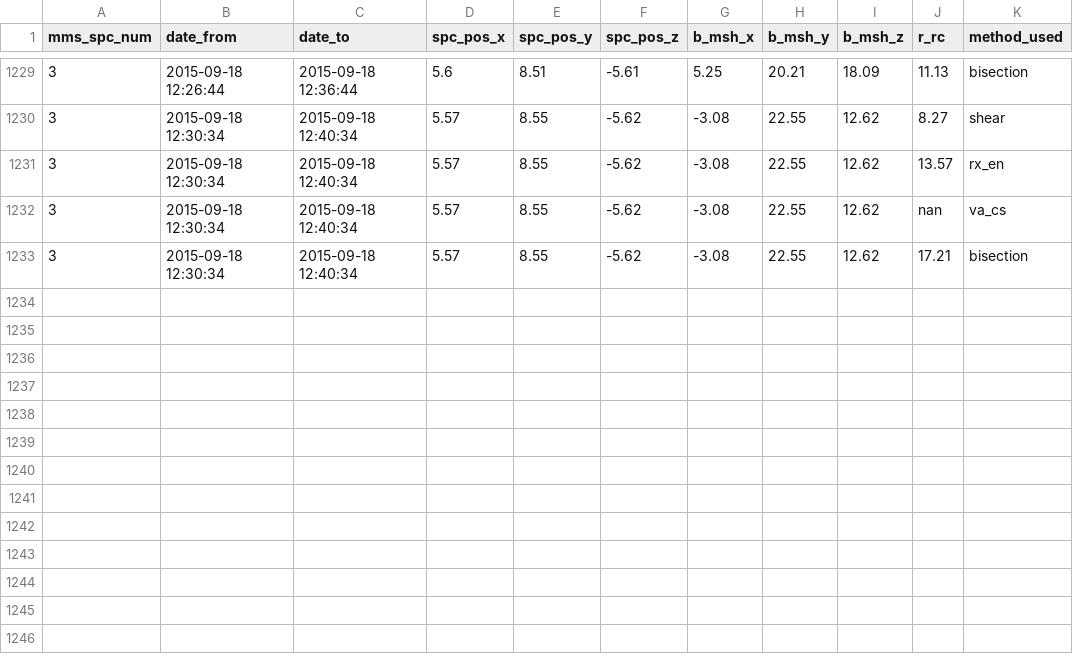
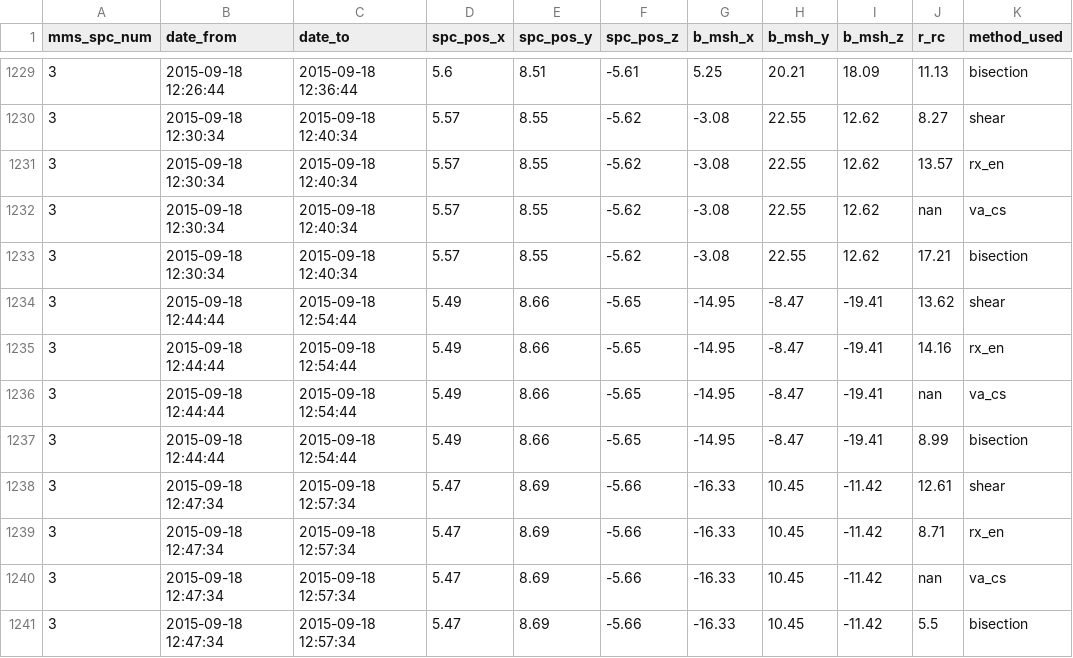
Before and after one commit to qudsiramiz/rcn, a CSV file: data/rx_d/reconnection_line_data_mms3_v3.csv, drawn as a sheet; only a part is shown, gaps mark what is left out.

```diff
--- a/data/rx_d/reconnection_line_data_mms3_v3.csv
+++ b/data/rx_d/reconnection_line_data_mms3_v3.csv
@@ -1233 +1233,9 @@ mms_spc_num,date_from,date_to,spc_pos_x,spc_pos_y,spc_pos_z,b_msh_x,b_msh_y,b_ms
 3,2015-09-18 12:30:34,2015-09-18 12:40:34,5.57,8.55,-5.62,-3.08,22.55,12.62,17.21,bisection
+3,2015-09-18 12:44:44,2015-09-18 12:54:44,5.49,8.66,-5.65,-14.95,-8.47,-19.41,13.62,shear
+3,2015-09-18 12:44:44,2015-09-18 12:54:44,5.49,8.66,-5.65,-14.95,-8.47,-19.41,14.16,rx_en
+3,2015-09-18 12:44:44,2015-09-18 12:54:44,5.49,8.66,-5.65,-14.95,-8.47,-19.41,nan,va_cs
+3,2015-09-18 12:44:44,2015-09-18 12:54:44,5.49,8.66,-5.65,-14.95,-8.47,-19.41,8.99,bisection
+3,2015-09-18 12:47:34,2015-09-18 12:57:34,5.47,8.69,-5.66,-16.33,10.45,-11.42,12.61,shear
+3,2015-09-18 12:47:34,2015-09-18 12:57:34,5.47,8.69,-5.66,-16.33,10.45,-11.42,8.71,rx_en
+3,2015-09-18 12:47:34,2015-09-18 12:57:34,5.47,8.69,-5.66,-16.33,10.45,-11.42,nan,va_cs
+3,2015-09-18 12:47:34,2015-09-18 12:57:34,5.47,8.69,-5.66,-16.33,10.45,-11.42,5.5,bisection
```
Also changed, not shown: 20 other files.
